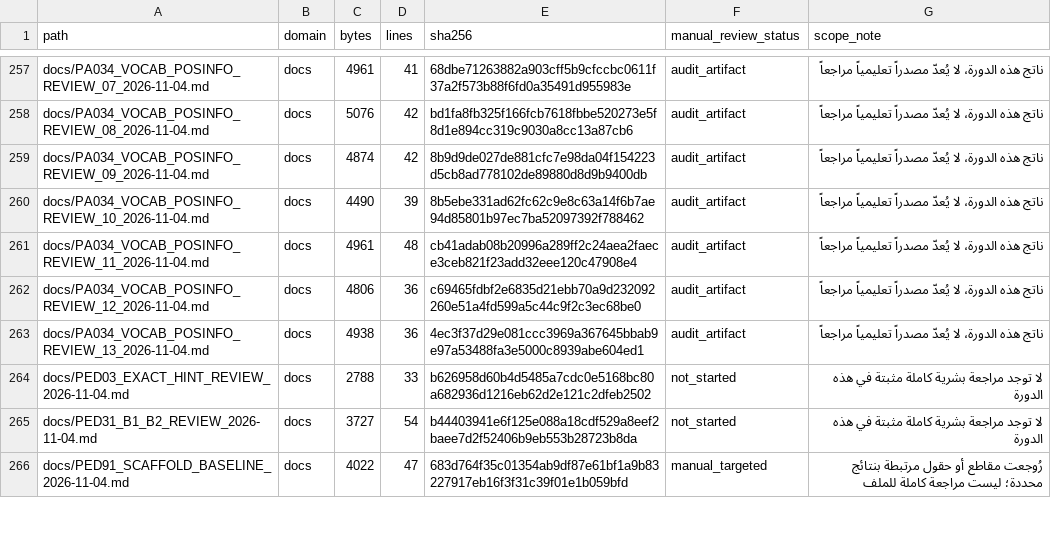
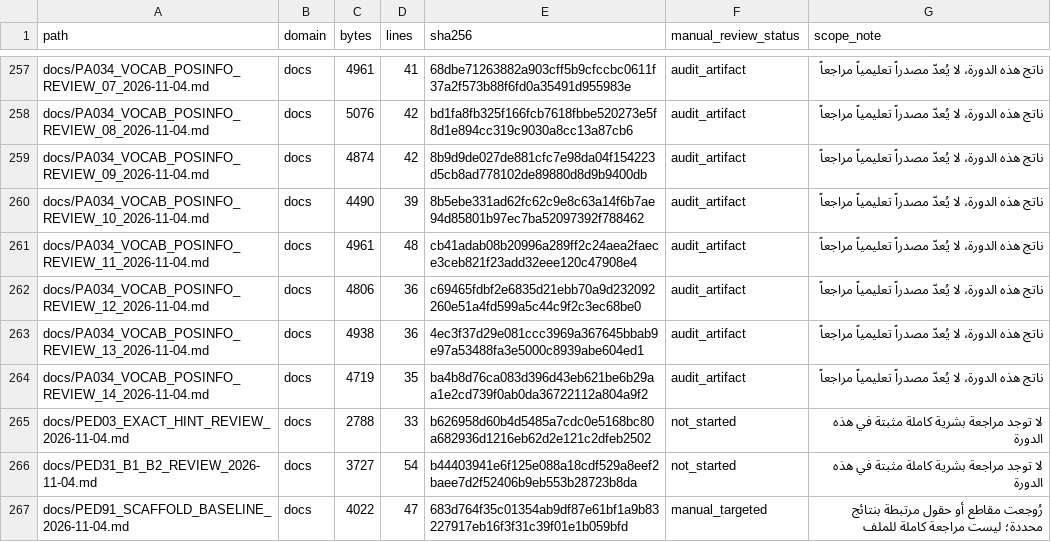
Before and after one commit to naderba69/wegb2, a CSV file: docs/PEDAGOGICAL_AUDIT_FILE_INVENTORY_2026-11-04.csv, drawn as a sheet; only a part is shown, gaps mark what is left out; the diff covers the shown part only; the diff names each change by its address in the sheet, - before the commit and + after, or states it on an @@ line.

Commit message:
PA-034-14: review residual B2 posInfo batch
Co-authored-by: arena-agent <297053741+arena-agent@users.noreply.github.com>

```diff
--- a/docs/PEDAGOGICAL_AUDIT_FILE_INVENTORY_2026-11-04.csv
+++ b/docs/PEDAGOGICAL_AUDIT_FILE_INVENTORY_2026-11-04.csv
+row 264: docs/PA034_VOCAB_POSINFO_REVIEW_14_2026-11-04.md | docs | 4719 | 35 | ba4b8d76ca083d396d43eb621be6b29aa1e2cd739f0ab0da36722112a804a9f2 | audit_artifact | ناتج هذه الدورة، لا يُعدّ مصدراً تعليمياً مراجعاً
```
Also changed, not shown: 2 added rows and 20 edited cells elsewhere in this file, 12 other files.
